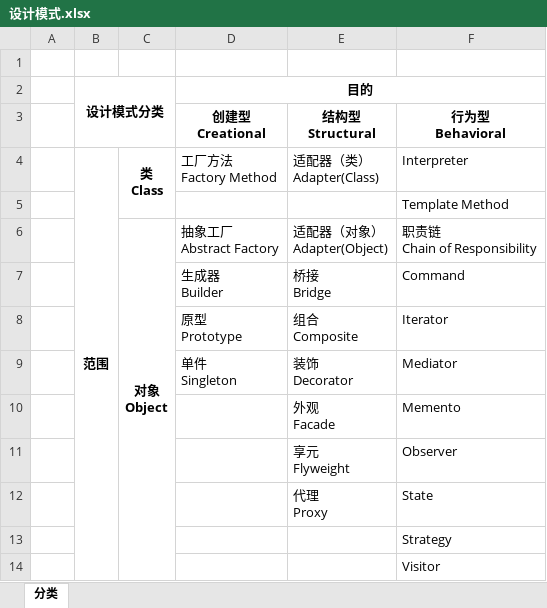
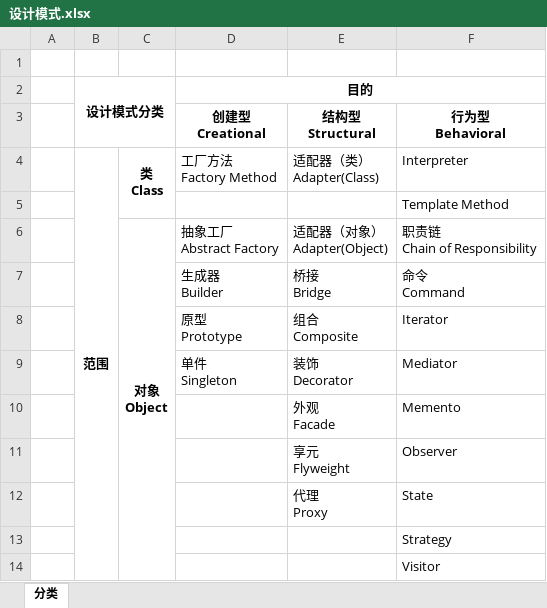
Before and after one commit to SunriseChen/DesignPatterns, an Excel workbook: 设计模式.xlsx, sheet 分类, drawn as a sheet; values as stored, in another font and other column widths than the file's, no borders; ↵ is a line break in a cell; the diff names each change by its address in the sheet, - before the commit and + after, or states it on an @@ line.

```diff
--- a/设计模式.xlsx (sheet 分类)
+++ b/设计模式.xlsx (sheet 分类)
-F7: Command
+F7: 命令 ↵ Command
```
Also changed, not shown: 1 other file.
